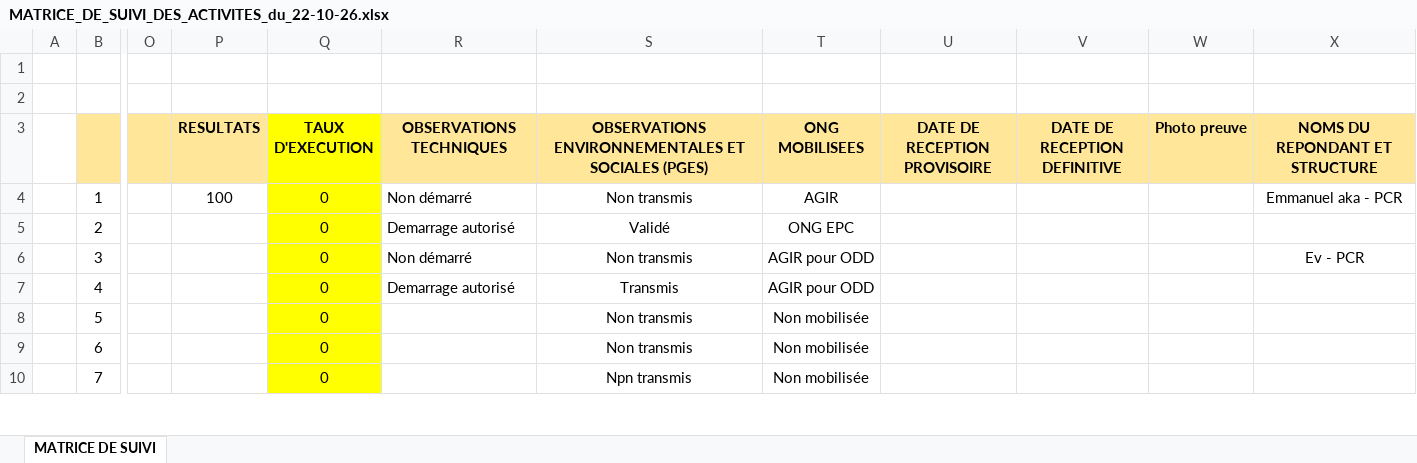
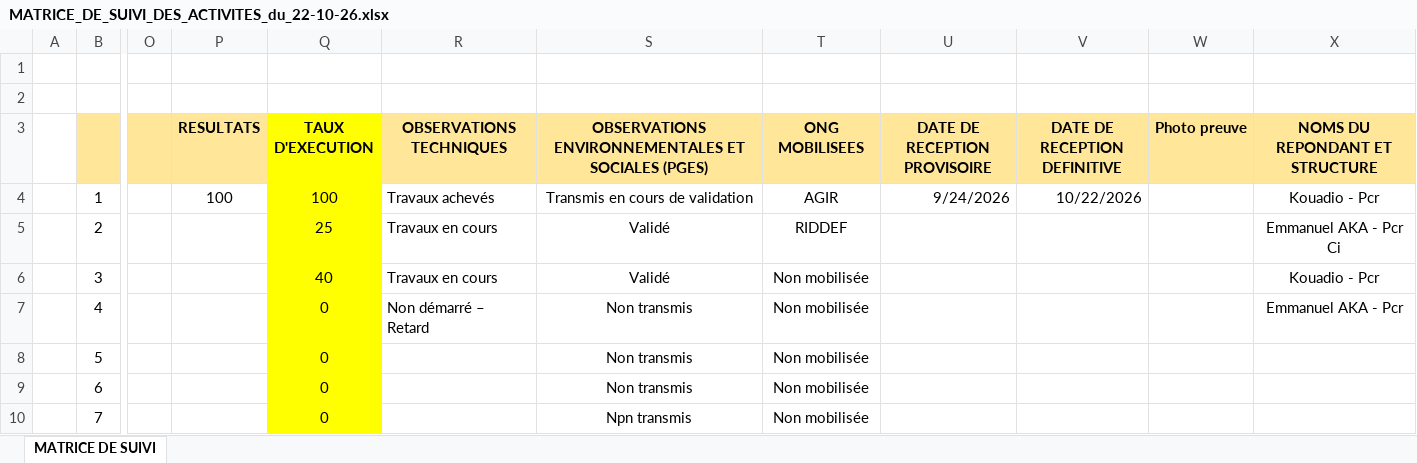
Before and after one commit to iamemanuelaka/suivi_activites_test, an Excel workbook: matrices/MATRICE_DE_SUIVI_DES_ACTIVITES_du_22-10-26.xlsx, sheet MATRICE DE SUIVI, drawn as a sheet; only a part is shown, gaps mark what is left out; values as stored, in another font and other column widths than the file's, no borders; charts and pictures not drawn; the diff names each change by its address in the sheet, - before the commit and + after, or states it on an @@ line.

Commit message:
Matrice mise à jour automatiquement (22/10/2026 18:17)

```diff
--- a/matrices/MATRICE_DE_SUIVI_DES_ACTIVITES_du_22-10-26.xlsx (sheet MATRICE DE SUIVI)
+++ b/matrices/MATRICE_DE_SUIVI_DES_ACTIVITES_du_22-10-26.xlsx (sheet MATRICE DE SUIVI)
-Q4 (TAUX D'EXECUTION): 0
+Q4 (TAUX D'EXECUTION): 100
-R4 (OBSERVATIONS TECHNIQUES): Non démarré
+R4 (OBSERVATIONS TECHNIQUES): Travaux achevés
-S4: Non transmis
+S4: Transmis en cours de validation
-U4 (DATE DE RECEPTION PROVISOIRE): (empty)
+U4 (DATE DE RECEPTION PROVISOIRE): 9/24/2026
-V4 (DATE DE RECEPTION DEFINITIVE): (empty)
+V4 (DATE DE RECEPTION DEFINITIVE): 10/22/2026
-X4 (NOMS DU REPONDANT ET STRUCTURE): Emmanuel aka - PCR
+X4 (NOMS DU REPONDANT ET STRUCTURE): Kouadio - Pcr
-Q5 (TAUX D'EXECUTION): 0
+Q5 (TAUX D'EXECUTION): 25
-R5 (OBSERVATIONS TECHNIQUES): Demarrage autorisé
+R5 (OBSERVATIONS TECHNIQUES): Travaux en cours
-T5 (ONG MOBILISEES): ONG EPC
+T5 (ONG MOBILISEES): RIDDEF
-X5 (NOMS DU REPONDANT ET STRUCTURE): (empty)
+X5 (NOMS DU REPONDANT ET STRUCTURE): Emmanuel AKA - Pcr Ci
-Q6 (TAUX D'EXECUTION): 0
+Q6 (TAUX D'EXECUTION): 40
-R6 (OBSERVATIONS TECHNIQUES): Non démarré
+R6 (OBSERVATIONS TECHNIQUES): Travaux en cours
-S6: Non transmis
+S6: Validé
-T6:T7 (ONG MOBILISEES): AGIR pour ODD
+T6:T7 (ONG MOBILISEES): Non mobilisée
-X6 (NOMS DU REPONDANT ET STRUCTURE): Ev - PCR
+X6 (NOMS DU REPONDANT ET STRUCTURE): Kouadio - Pcr
-R7 (OBSERVATIONS TECHNIQUES): Demarrage autorisé
+R7 (OBSERVATIONS TECHNIQUES): Non démarré – Retard
-S7: Transmis
+S7: Non transmis
-X7 (NOMS DU REPONDANT ET STRUCTURE): (empty)
+X7 (NOMS DU REPONDANT ET STRUCTURE): Emmanuel AKA - Pcr
```
Also changed, not shown: charts or pictures, 5 other files.
